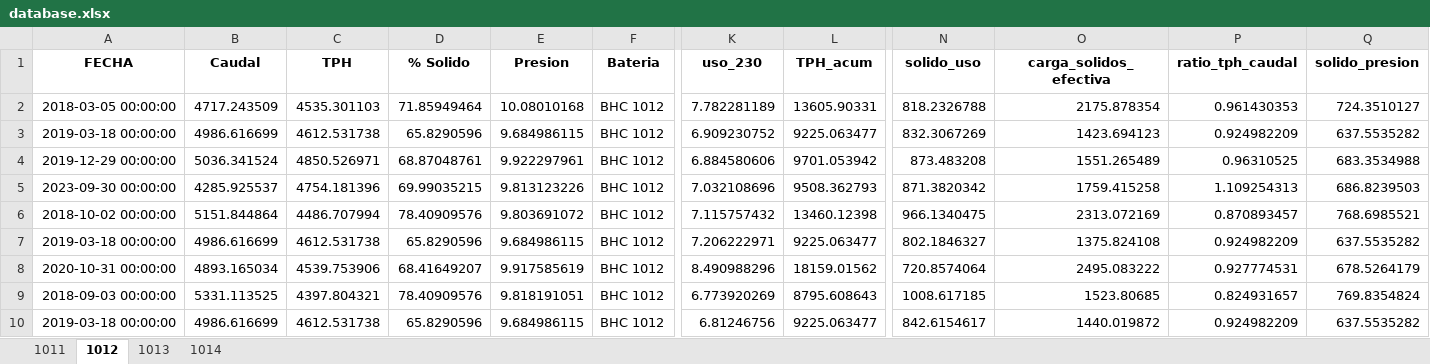
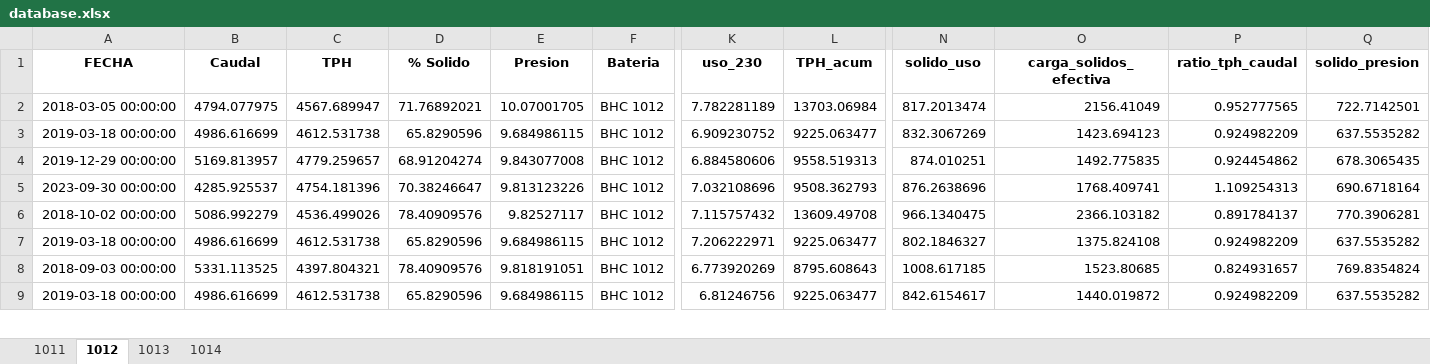
Before and after one commit to fvaldes17/SA, an Excel workbook: Datos/database.xlsx, sheet 1012, drawn as a sheet; only a part is shown, gaps mark what is left out; values as stored, in another font and other column widths than the file's, no borders; rows hold the shown columns only; the diff covers the shown part only; the diff names each change by its address in the sheet, - before the commit and + after, or states it on an @@ line.

```diff
--- a/Datos/database.xlsx (sheet 1012)
+++ b/Datos/database.xlsx (sheet 1012)
-B2 (Caudal): 4717.243509
+B2 (Caudal): 4794.077975
-C2 (TPH): 4535.301103
+C2 (TPH): 4567.689947
-D2 (% Solido): 71.85949464
+D2 (% Solido): 71.76892021
-E2 (Presion): 10.08010168
+E2 (Presion): 10.07001705
-L2 (TPH_acum): 13605.90331
+L2 (TPH_acum): 13703.06984
-N2 (solido_uso): 818.2326788
+N2 (solido_uso): 817.2013474
-O2 (carga_solidos_efectiva): 2175.878354
+O2 (carga_solidos_efectiva): 2156.41049
-P2 (ratio_tph_caudal): 0.961430353
+P2 (ratio_tph_caudal): 0.952777565
-Q2 (solido_presion): 724.3510127
+Q2 (solido_presion): 722.7142501
-B4 (Caudal): 5036.341524
+B4 (Caudal): 5169.813957
-C4 (TPH): 4850.526971
+C4 (TPH): 4779.259657
-D4 (% Solido): 68.87048761
+D4 (% Solido): 68.91204274
-E4 (Presion): 9.922297961
+E4 (Presion): 9.843077008
-L4 (TPH_acum): 9701.053942
+L4 (TPH_acum): 9558.519313
-N4 (solido_uso): 873.483208
+N4 (solido_uso): 874.010251
-O4 (carga_solidos_efectiva): 1551.265489
+O4 (carga_solidos_efectiva): 1492.775835
-P4 (ratio_tph_caudal): 0.96310525
+P4 (ratio_tph_caudal): 0.924454862
-Q4 (solido_presion): 683.3534988
+Q4 (solido_presion): 678.3065435
-D5 (% Solido): 69.99035215
+D5 (% Solido): 70.38246647
-N5 (solido_uso): 871.3820342
+N5 (solido_uso): 876.2638696
-O5 (carga_solidos_efectiva): 1759.415258
+O5 (carga_solidos_efectiva): 1768.409741
-Q5 (solido_presion): 686.8239503
+Q5 (solido_presion): 690.6718164
-B6 (Caudal): 5151.844864
+B6 (Caudal): 5086.992279
-C6 (TPH): 4486.707994
+C6 (TPH): 4536.499026
-E6 (Presion): 9.803691072
+E6 (Presion): 9.82527117
-L6 (TPH_acum): 13460.12398
+L6 (TPH_acum): 13609.49708
-O6 (carga_solidos_efectiva): 2313.072169
+O6 (carga_solidos_efectiva): 2366.103182
-P6 (ratio_tph_caudal): 0.870893457
+P6 (ratio_tph_caudal): 0.891784137
-Q6 (solido_presion): 768.6985521
+Q6 (solido_presion): 770.3906281
-row 8: 2020-10-31 00:00:00 | 4893.165034 | 4539.753906 | 68.41649207 | 9.917585619 | BHC 1012 | 8.490988296 | 18159.01562 | 720.8574064 | 2495.083222 | 0.927774531 | 678.5264179
```
Also changed, not shown: 1 removed row and 115 edited cells elsewhere in this sheet, sheet 1014, sheet 1013, sheet 1011, Datos/datos_limpios.xlsx, Datos/horometros_limpios.xlsx, 4 other files.
